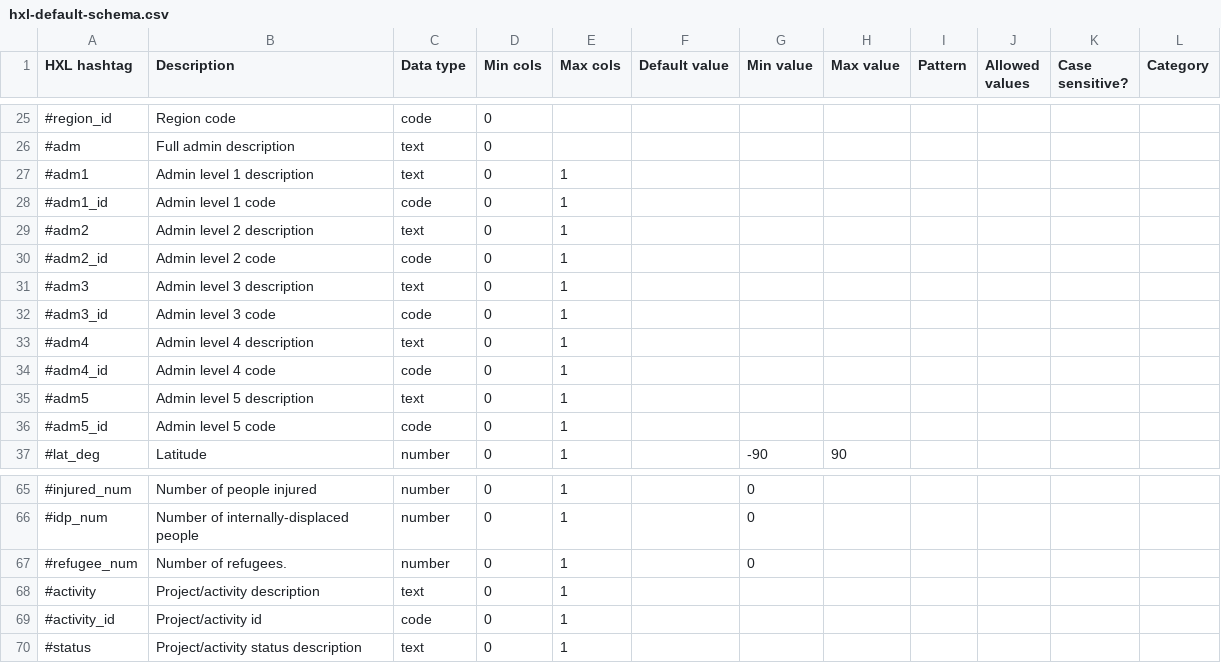
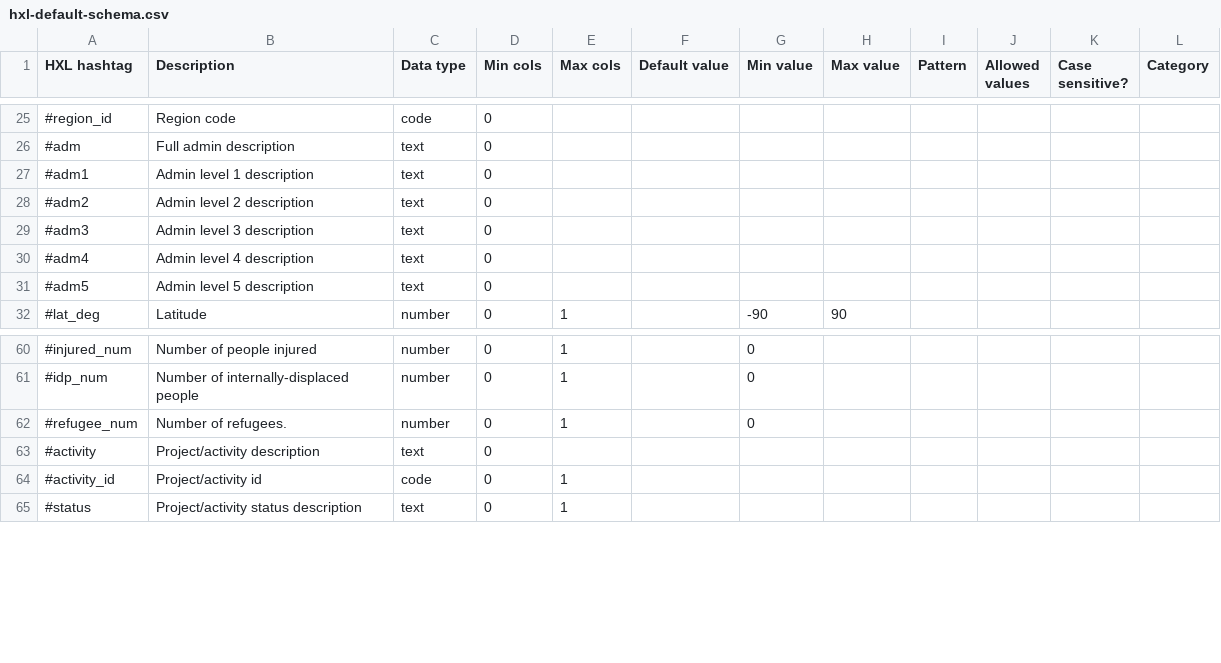
Before and after one commit to HXLStandard/libhxl-python, a CSV file: hxl/hxl-default-schema.csv, drawn as a sheet; only a part is shown, gaps mark what is left out.

Commit message:
Slight updates to default schema.

```diff
--- a/hxl/hxl-default-schema.csv
+++ b/hxl/hxl-default-schema.csv
@@ -26,12 +26,7 @@ HXL hashtag,Description,Data type,Min cols,Max cols,Default value,Min value,Max
 #adm,Full admin description,text,0,,,,,,,,
-#adm1,Admin level 1 description,text,0,1,,,,,,,
-#adm1_id,Admin level 1 code,code,0,1,,,,,,,
-#adm2,Admin level 2 description,text,0,1,,,,,,,
-#adm2_id,Admin level 2 code,code,0,1,,,,,,,
-#adm3,Admin level 3 description,text,0,1,,,,,,,
-#adm3_id,Admin level 3 code,code,0,1,,,,,,,
-#adm4,Admin level 4 description,text,0,1,,,,,,,
-#adm4_id,Admin level 4 code,code,0,1,,,,,,,
-#adm5,Admin level 5 description,text,0,1,,,,,,,
-#adm5_id,Admin level 5 code,code,0,1,,,,,,,
+#adm1,Admin level 1 description,text,0,,,,,,,,
+#adm2,Admin level 2 description,text,0,,,,,,,,
+#adm3,Admin level 3 description,text,0,,,,,,,,
+#adm4,Admin level 4 description,text,0,,,,,,,,
+#adm5,Admin level 5 description,text,0,,,,,,,,
 #lat_deg,Latitude,number,0,1,,-90,90,,,,
@@ -67,3 +62,3 @@ HXL hashtag,Description,Data type,Min cols,Max cols,Default value,Min value,Max
 #refugee_num,Number of refugees.,number,0,1,,0,,,,,
-#activity,Project/activity description,text,0,1,,,,,,,
+#activity,Project/activity description,text,0,,,,,,,,
 #activity_id,Project/activity id,code,0,1,,,,,,,
```
